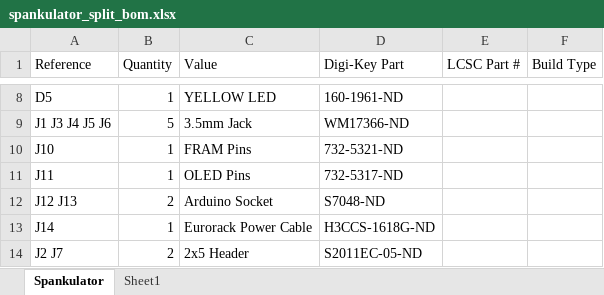
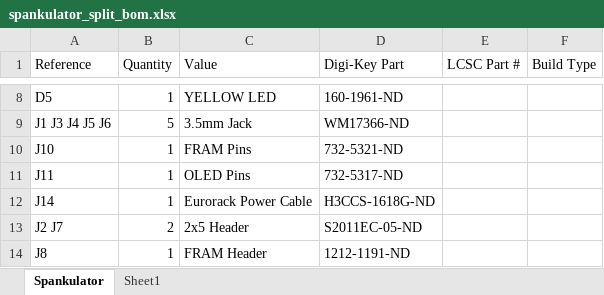
Before and after one commit to shannon-greenlight/spankulator, an Excel workbook: Spankulator-Hardware/bom/Digi-Key/spankulator_split_bom.xlsx, sheet Spankulator, drawn as a sheet; only a part is shown, gaps mark what is left out; the shorter side is filled out with more unchanged rows; values as stored, in another font and other column widths than the file's, no borders; table styles not drawn; the diff names each change by its address in the sheet, - before the commit and + after, or states it on an @@ line.

Commit message:
Adds Arduino headers to lcsc bom

```diff
--- a/Spankulator-Hardware/bom/Digi-Key/spankulator_split_bom.xlsx (sheet Spankulator)
+++ b/Spankulator-Hardware/bom/Digi-Key/spankulator_split_bom.xlsx (sheet Spankulator)
-row 12: J12 J13 | 2 | Arduino Socket | S7048-ND
```
Also changed, not shown: Spankulator-Hardware/bom/LCSC/spankulator_bom.xlsx, 2 other files.
